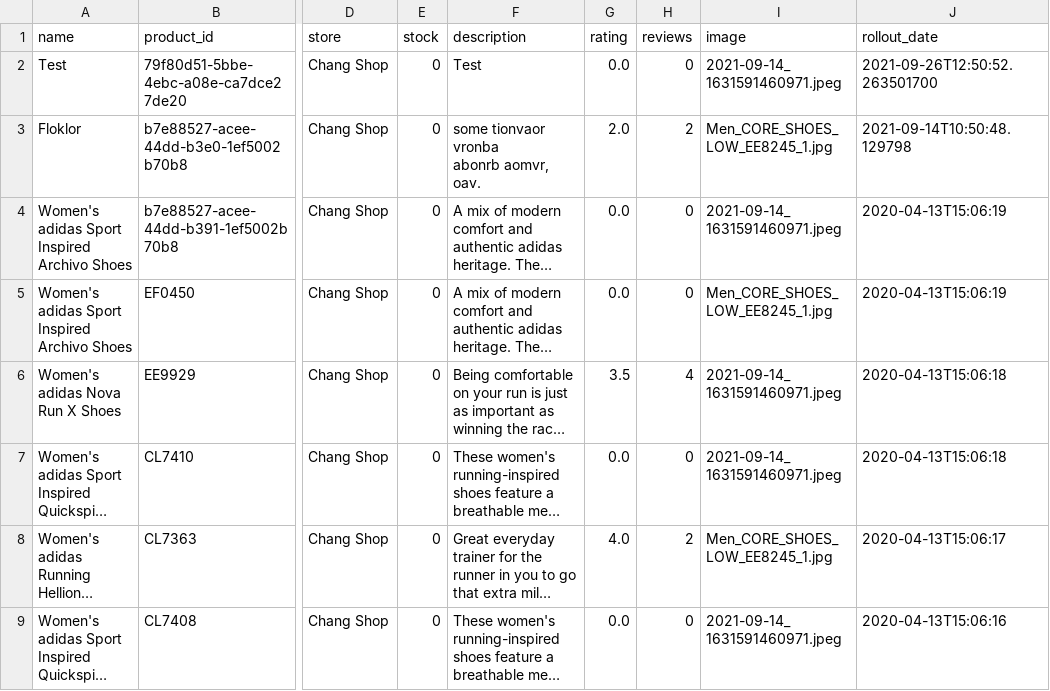
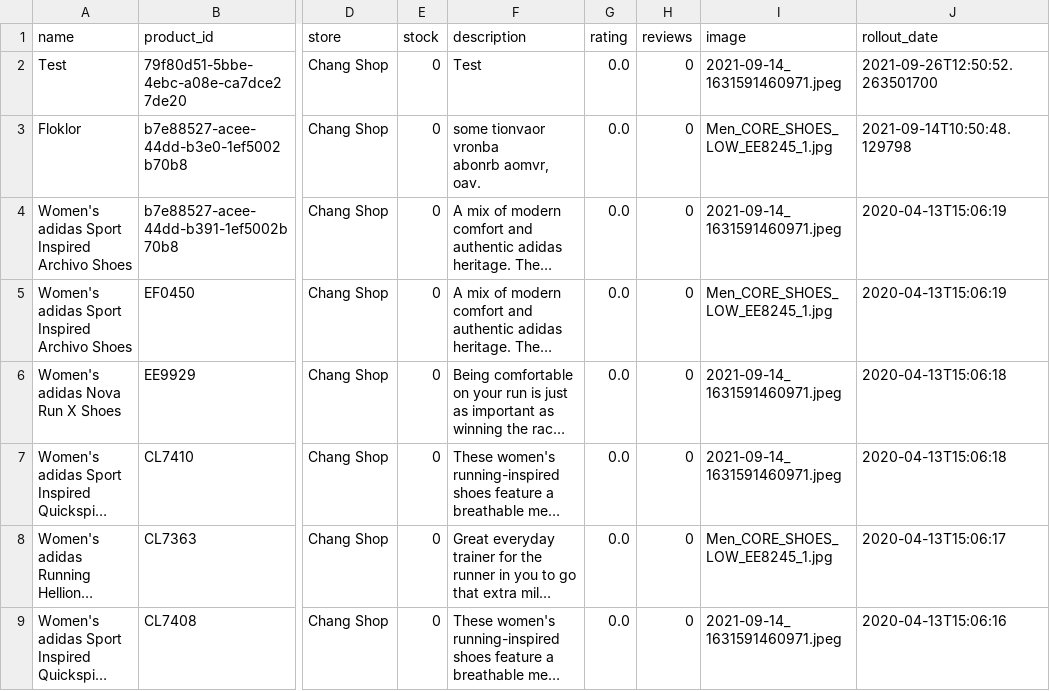
Before and after one commit to napatswift/project-641-mercury, a CSV file: data/products.csv, drawn as a sheet; only a part is shown, gaps mark what is left out; long unchanged cells end in …; the diff names each change by its address in the sheet, - before the commit and + after, or states it on an @@ line.

```diff
--- a/data/products.csv
+++ b/data/products.csv
-G3 (rating): 2.0
+G3 (rating): 0.0
-H3 (reviews): 2
+H3 (reviews): 0
-G6 (rating): 3.5
+G6 (rating): 0.0
-H6 (reviews): 4
+H6 (reviews): 0
-G8 (rating): 4.0
+G8 (rating): 0.0
-H8 (reviews): 2
+H8 (reviews): 0
```
Also changed, not shown: data/accounts.csv, 17 other files.
